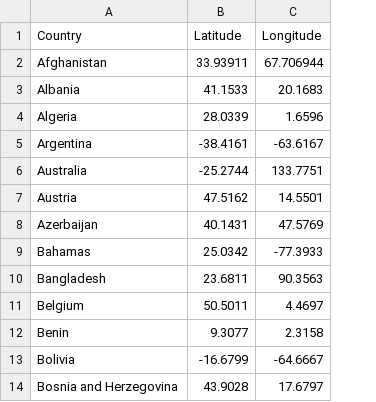
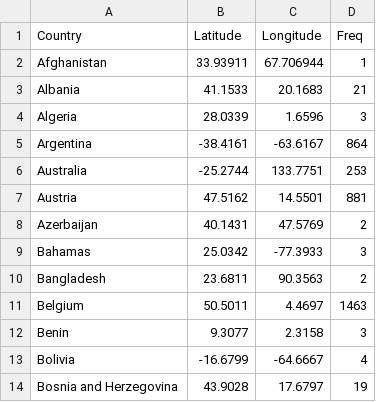
Before and after one commit to chiachinggg/FIT3175, a CSV file: datasets/countries.csv, drawn as a sheet; only a part is shown; the diff names each change by its address in the sheet, - before the commit and + after, or states it on an @@ line.

Commit message:
Fixed dataset

```diff
--- a/datasets/countries.csv
+++ b/datasets/countries.csv
+column D (Freq), rows 2-14: 1 | 21 | 3 | 864 | 253 | 881 | 2 | 3 | 2 | 1463 | 3 | 4 | 19
```
